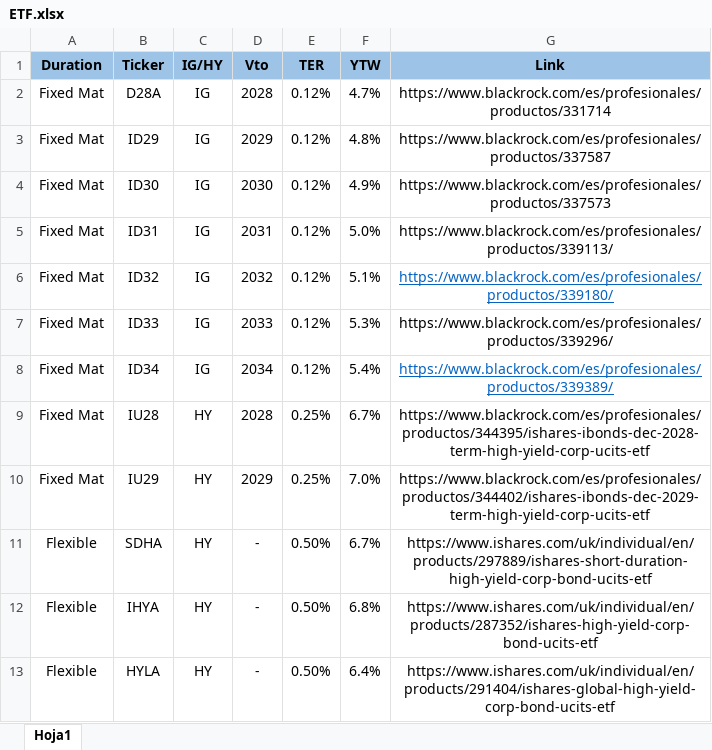
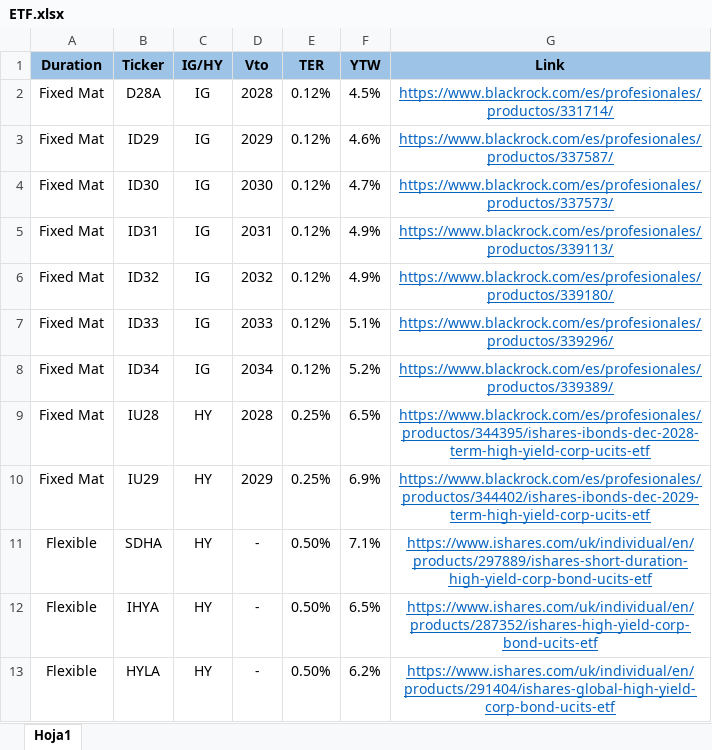
Before and after one commit to MartinFCA/Bonos-FCA, an Excel workbook: ETF.xlsx, sheet Hoja1, drawn as a sheet; values as stored, in another font and other column widths than the file's, no borders; the diff names each change by its address in the sheet, - before the commit and + after, or states it on an @@ line.

```diff
--- a/ETF.xlsx (sheet Hoja1)
+++ b/ETF.xlsx (sheet Hoja1)
-F2 (YTW): 4.7%
+F2 (YTW): 4.5%
-G2 (Link): https://www.blackrock.com/es/profesionales/productos/331714
+G2 (Link): https://www.blackrock.com/es/profesionales/productos/331714/
@@ G2:G5 underline: off → on, text colour: black → #0563C1 @@
-F3 (YTW): 4.8%
+F3 (YTW): 4.6%
-G3 (Link): https://www.blackrock.com/es/profesionales/productos/337587
+G3 (Link): https://www.blackrock.com/es/profesionales/productos/337587/
-F4 (YTW): 4.9%
+F4 (YTW): 4.7%
-G4 (Link): https://www.blackrock.com/es/profesionales/productos/337573
+G4 (Link): https://www.blackrock.com/es/profesionales/productos/337573/
-F5 (YTW): 5.0%
+F5 (YTW): 4.9%
-F6 (YTW): 5.1%
+F6 (YTW): 4.9%
-F7 (YTW): 5.3%
+F7 (YTW): 5.1%
@@ G7 underline: off → on, text colour: black → #0563C1 @@
-F8 (YTW): 5.4%
+F8 (YTW): 5.2%
-F9 (YTW): 6.7%
+F9 (YTW): 6.5%
@@ G9:G13 underline: off → on, text colour: black → #0563C1 @@
-F10 (YTW): 7.0%
+F10 (YTW): 6.9%
-F11 (YTW): 6.7%
+F11 (YTW): 7.1%
-F12 (YTW): 6.8%
+F12 (YTW): 6.5%
-F13 (YTW): 6.4%
+F13 (YTW): 6.2%
```
Also changed, not shown: Bonos Ejemplo.xlsx.
